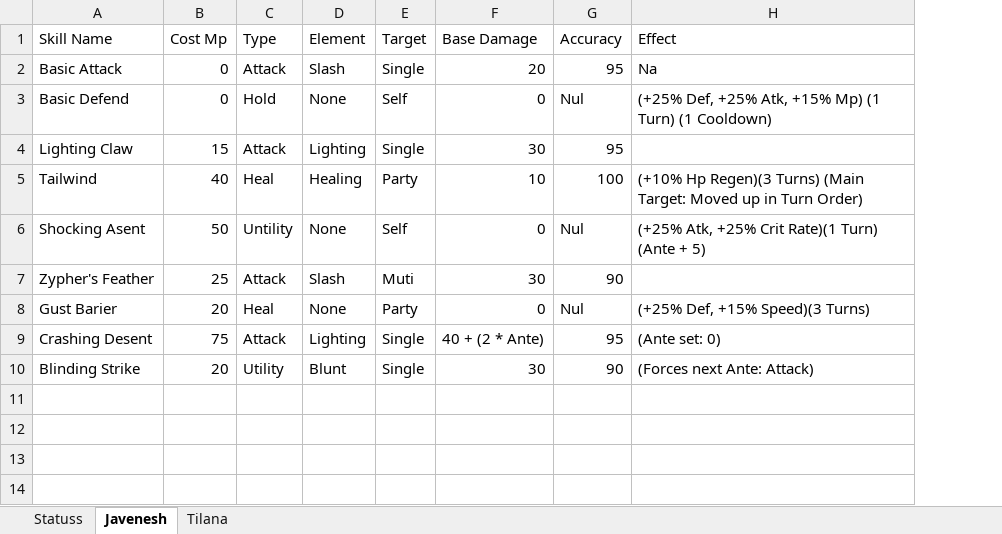
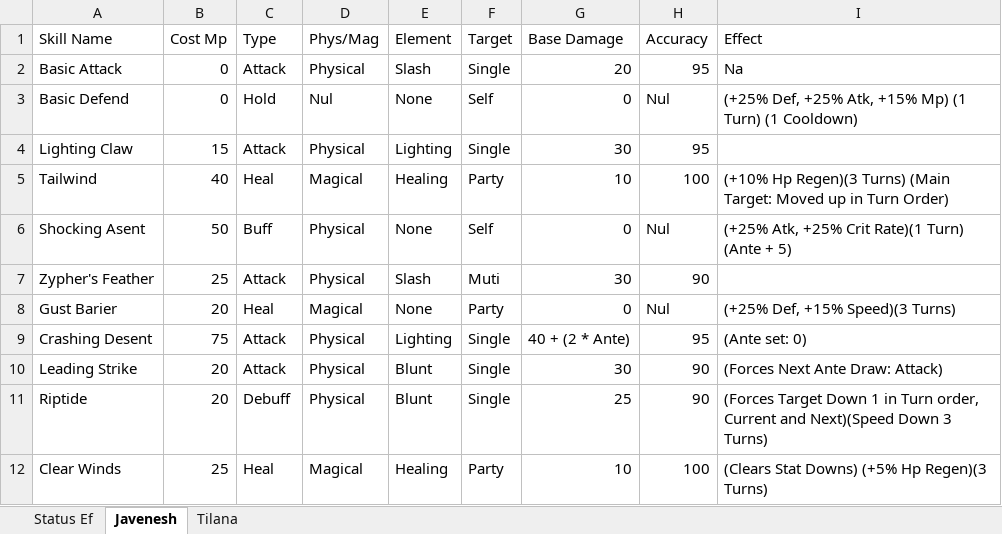
Before and after one commit to MaKayThacker/Strixhaven_RPG_Project, an Excel workbook: Strix_Take_3/Planning/Skills.xlsx, sheet Javenesh, drawn as a sheet; values as stored, in another font and other column widths than the file's, no borders; addresses are those after the commit; the diff names each change by its address in the sheet, - before the commit and + after, or states it on an @@ line.

Commit message:
refined Ante and Started Adding in Some skills for testing

```diff
--- a/Strix_Take_3/Planning/Skills.xlsx (sheet Javenesh)
+++ b/Strix_Take_3/Planning/Skills.xlsx (sheet Javenesh)
-sheet tab: Statuss
+sheet tab: Status Ef
+column D (Phys/Mag), rows 2-10: Physical | Nul | Physical | Magical | Physical | Physical | Magical | Physical | Physical
-C6 (Type): Untility
+C6 (Type): Buff
-A10 (Skill Name): Blinding Strike
+A10 (Skill Name): Leading Strike
-C10 (Type): Utility
+C10 (Type): Attack
-I10 (Effect): (Forces next Ante: Attack)
+I10 (Effect): (Forces Next Ante Draw: Attack)
+row 11: Riptide | 20 | Debuff | Physical | Blunt | Single | 25 | 90 | (Forces Target Down 1 in Turn order, Current and Next)(Speed Down 3 Turns)
+row 12: Clear Winds | 25 | Heal | Magical | Healing | Party | 10 | 100 | (Clears Stat Downs) (+5% Hp Regen)(3 Turns)
```
Also changed, not shown: sheet Tilana, sheet Status Ef, 13 other files.
